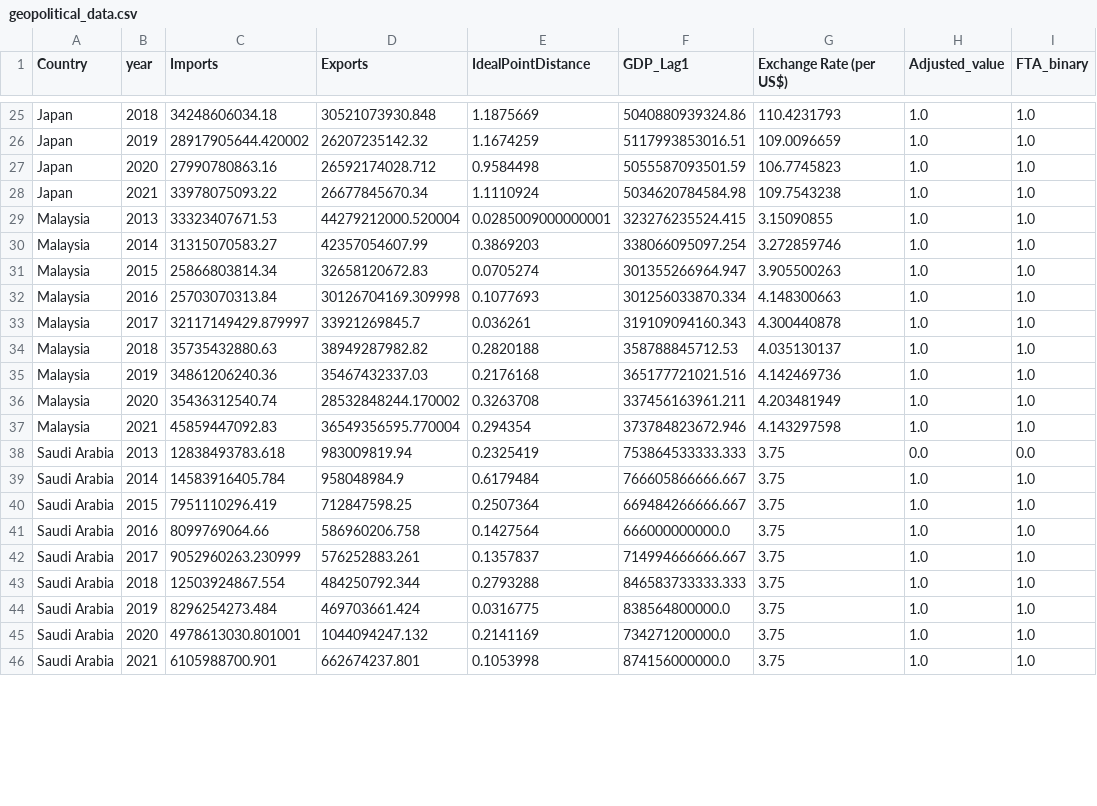
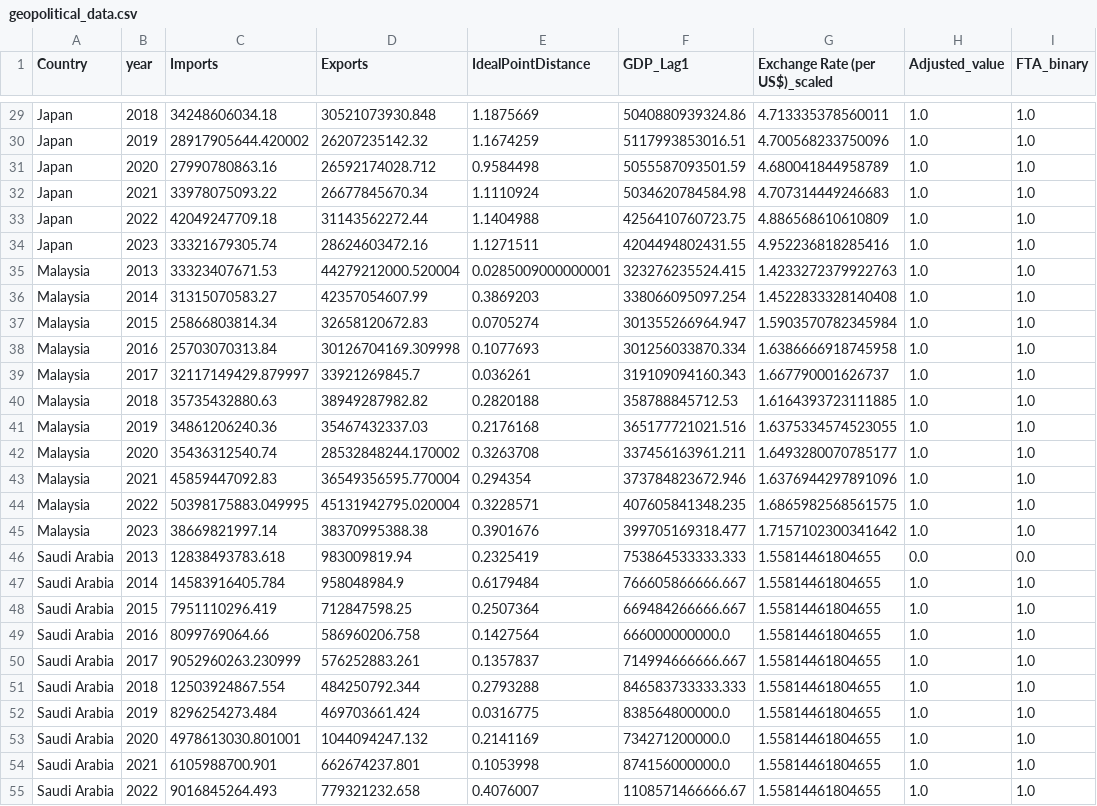
Before and after one commit to tongyu03/DSE3101-Predictive-Modelling-of-Global-Trade-Flows, a CSV file: data/cleaned data/geopolitical_data.csv, drawn as a sheet; only a part is shown, gaps mark what is left out; addresses are those after the commit; the diff covers the shown part only; the diff names each change by its address in the sheet, - before the commit and + after, or states it on an @@ line.

```diff
--- a/data/cleaned data/geopolitical_data.csv
+++ b/data/cleaned data/geopolitical_data.csv
-G1: Exchange Rate (per US$)
+G1: Exchange Rate (per US$)_scaled
-G29 (Exchange Rate (per US$)_scaled): 110.4231793
+G29 (Exchange Rate (per US$)_scaled): 4.713335378560011
-G30 (Exchange Rate (per US$)_scaled): 109.0096659
+G30 (Exchange Rate (per US$)_scaled): 4.700568233750096
-G31 (Exchange Rate (per US$)_scaled): 106.7745823
+G31 (Exchange Rate (per US$)_scaled): 4.680041844958789
-G32 (Exchange Rate (per US$)_scaled): 109.7543238
+G32 (Exchange Rate (per US$)_scaled): 4.707314449246683
+row 33: Japan | 2022 | 42049247709.18 | 31143562272.44 | 1.1404988 | 4256410760723.75 | 4.886568610610809 | 1.0 | 1.0
+row 34: Japan | 2023 | 33321679305.74 | 28624603472.16 | 1.1271511 | 4204494802431.55 | 4.952236818285416 | 1.0 | 1.0
-G35 (Exchange Rate (per US$)_scaled): 3.15090855
+G35 (Exchange Rate (per US$)_scaled): 1.4233272379922763
-G36 (Exchange Rate (per US$)_scaled): 3.272859746
+G36 (Exchange Rate (per US$)_scaled): 1.4522833328140408
-G37 (Exchange Rate (per US$)_scaled): 3.905500263
+G37 (Exchange Rate (per US$)_scaled): 1.5903570782345984
-G38 (Exchange Rate (per US$)_scaled): 4.148300663
+G38 (Exchange Rate (per US$)_scaled): 1.6386666918745958
-G39 (Exchange Rate (per US$)_scaled): 4.300440878
+G39 (Exchange Rate (per US$)_scaled): 1.667790001626737
-G40 (Exchange Rate (per US$)_scaled): 4.035130137
+G40 (Exchange Rate (per US$)_scaled): 1.6164393723111885
-G41 (Exchange Rate (per US$)_scaled): 4.142469736
+G41 (Exchange Rate (per US$)_scaled): 1.6375334574523055
-G42 (Exchange Rate (per US$)_scaled): 4.203481949
+G42 (Exchange Rate (per US$)_scaled): 1.6493280070785177
-G43 (Exchange Rate (per US$)_scaled): 4.143297598
+G43 (Exchange Rate (per US$)_scaled): 1.6376944297891096
+row 44: Malaysia | 2022 | 50398175883.049995 | 45131942795.020004 | 0.3228571 | 407605841348.235 | 1.6865982568561575 | 1.0 | 1.0
+row 45: Malaysia | 2023 | 38669821997.14 | 38370995388.38 | 0.3901676 | 399705169318.477 | 1.7157102300341642 | 1.0 | 1.0
-G46:G54 (Exchange Rate (per US$)_scaled): 3.75
+G46:G54 (Exchange Rate (per US$)_scaled): 1.55814461804655
+row 55: Saudi Arabia | 2022 | 9016845264.493 | 779321232.658 | 0.4076007 | 1108571466666.67 | 1.55814461804655 | 1.0 | 1.0
```
Also changed, not shown: 9 added rows and 50 edited cells elsewhere in this file, 4 other files.
